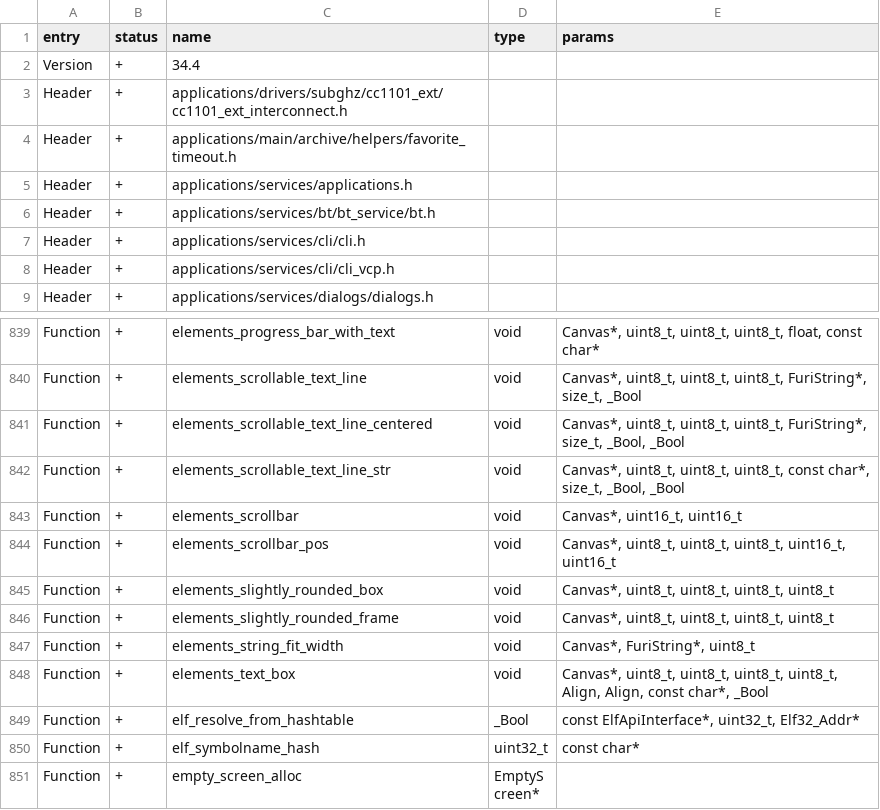
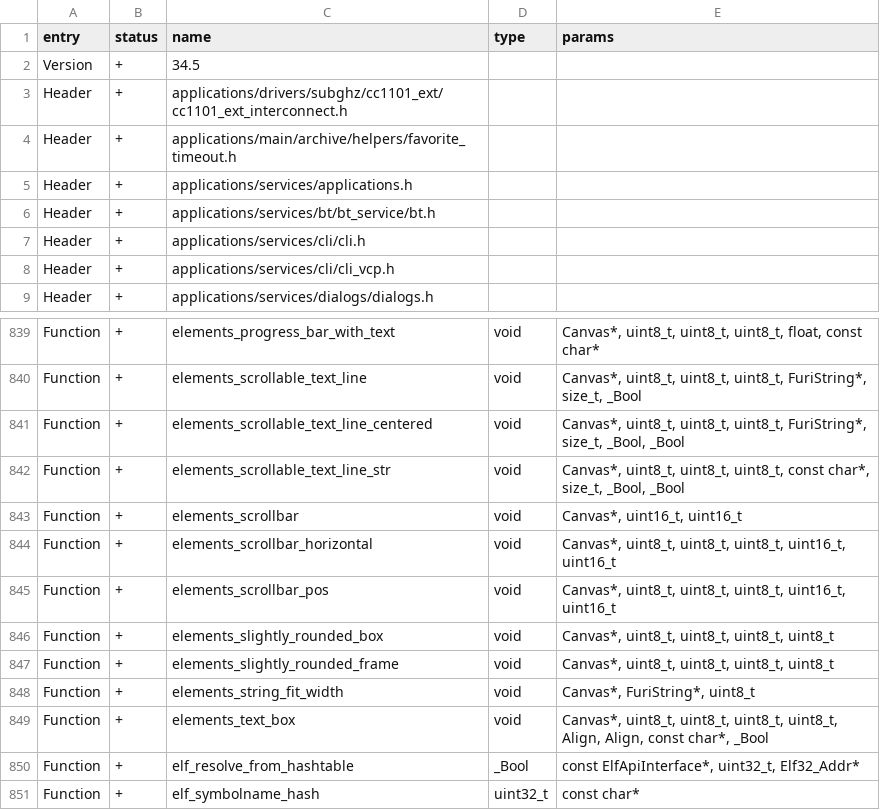
Before and after one commit to Gustav-png/Moon-Firmware, a CSV file: firmware/targets/f7/api_symbols.csv, drawn as a sheet; only a part is shown, gaps mark what is left out; the shorter side is filled out with more unchanged rows.

Commit message:
Add elements_scrollbar_horizontal()

```diff
--- a/firmware/targets/f7/api_symbols.csv
+++ b/firmware/targets/f7/api_symbols.csv
@@ -1,3 +1,3 @@
 entry,status,name,type,params
-Version,+,34.4,,
+Version,+,34.5,,
 Header,+,applications/drivers/subghz/cc1101_ext/cc1101_ext_interconnect.h,,
@@ -843,2 +843,3 @@ Function,+,elements_scrollable_text_line_str,void,"Canvas*, uint8_t, uint8_t, ui
 Function,+,elements_scrollbar,void,"Canvas*, uint16_t, uint16_t"
+Function,+,elements_scrollbar_horizontal,void,"Canvas*, uint8_t, uint8_t, uint8_t, uint16_t, uint16_t"
 Function,+,elements_scrollbar_pos,void,"Canvas*, uint8_t, uint8_t, uint8_t, uint16_t, uint16_t"
```
Also changed, not shown: 2 other files.
